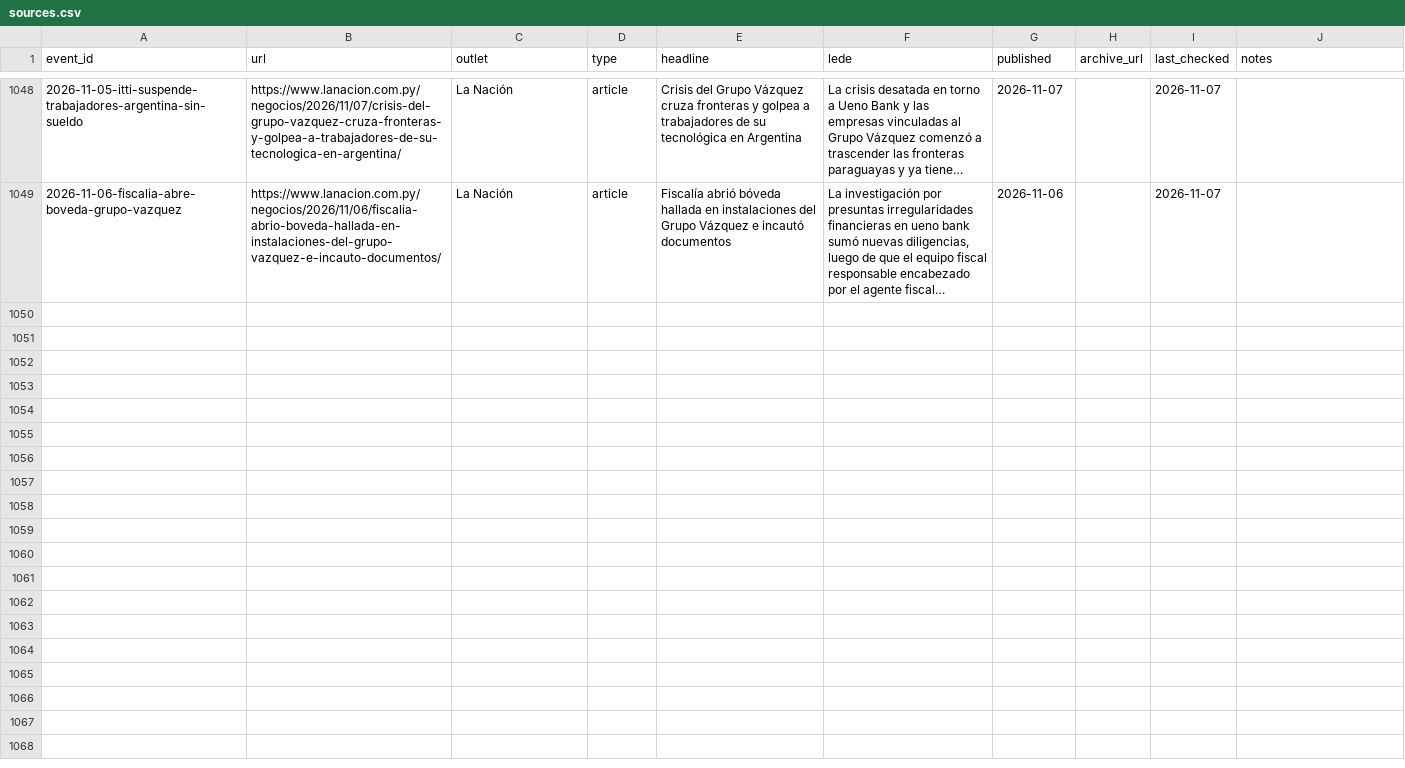
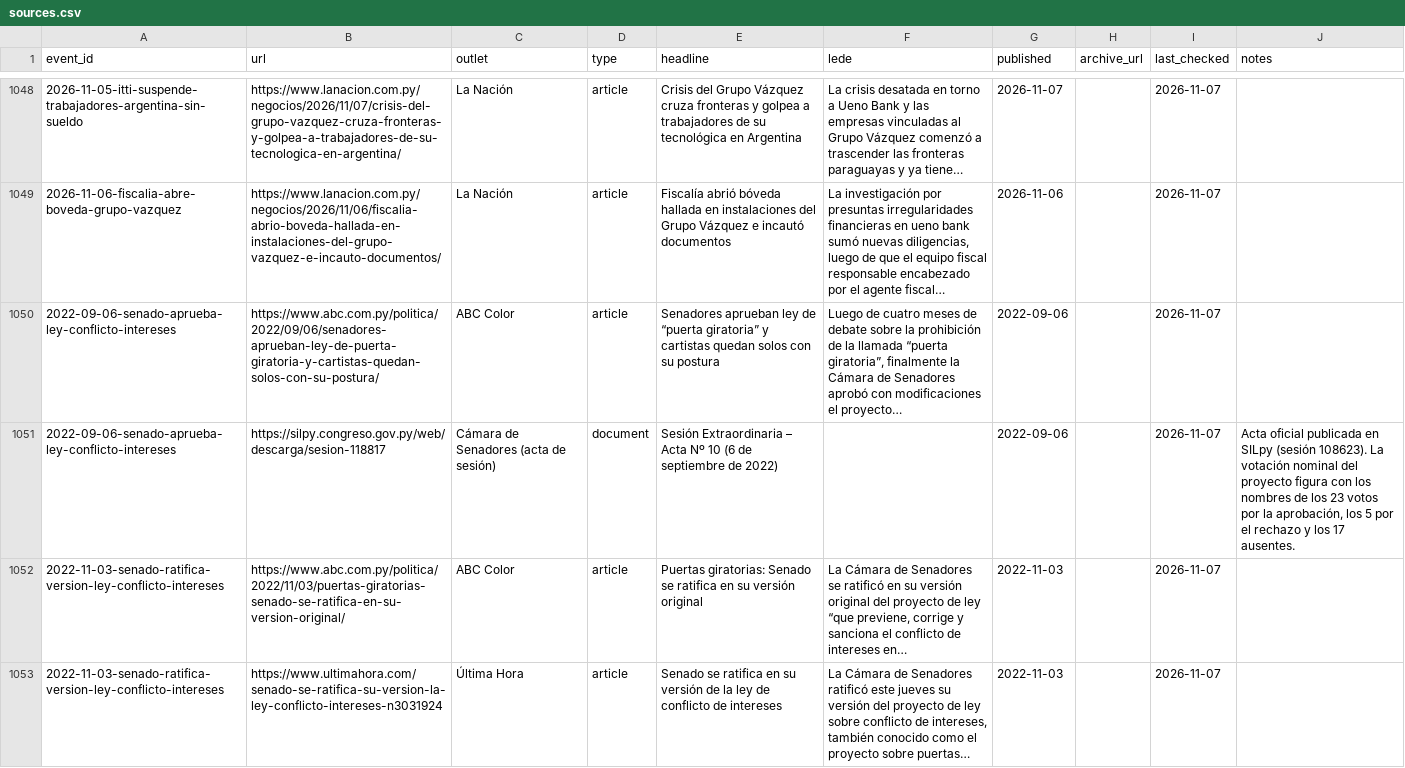
Before and after one commit to neocuella/caso-ueno, a CSV file: data/sources.csv, drawn as a sheet; only a part is shown, gaps mark what is left out; the diff covers the shown part only; the diff names each change by its address in the sheet, - before the commit and + after, or states it on an @@ line.

Commit message:
Agrega las votaciones nominales del Senado sobre la ley de conflicto de intereses (6 de septiembre y 3 de noviembre de 2022) y la media sanción de Diputados del 27 de septiembre de 2023, con las actas oficiales; suma el acta con la votación nominal del 13 de diciembre de 2023 y corrige el conteo de la votación de Diputados sobre Carvallo de octubre de 2026

```diff
--- a/data/sources.csv
+++ b/data/sources.csv
+row 1050: 2022-09-06-senado-aprueba-ley-conflicto-intereses | https://www.abc.com.py/politica/2022/09/06/senadores-aprueban-ley-de-puerta-giratoria-y-cartistas-quedan-solos-con-su-postura/ | ABC Color | article | Senadores aprueban ley de “puerta giratoria” y cartistas quedan solos con su postura | Luego de cuatro meses de debate sobre la prohibición de la llamada “puerta giratoria”, finalmente la Cámara de Senadores aprobó con modificaciones el proyecto… | 2022-09-06 |  | 2026-11-07
+row 1051: 2022-09-06-senado-aprueba-ley-conflicto-intereses | https://silpy.congreso.gov.py/web/descarga/sesion-118817 | Cámara de Senadores (acta de sesión) | document | Sesión Extraordinaria – Acta Nº 10 (6 de septiembre de 2022) |  | 2022-09-06 |  | 2026-11-07 | Acta oficial publicada en SILpy (sesión 108623). La votación nominal del proyecto figura con los nombres de los 23 votos por la aprobación, los 5 por el rechazo y los 17 ausentes.
+row 1052: 2022-11-03-senado-ratifica-version-ley-conflicto-intereses | https://www.abc.com.py/politica/2022/11/03/puertas-giratorias-senado-se-ratifica-en-su-version-original/ | ABC Color | article | Puertas giratorias: Senado se ratifica en su versión original | La Cámara de Senadores se ratificó en su versión original del proyecto de ley “que previene, corrige y sanciona el conflicto de intereses en… | 2022-11-03 |  | 2026-11-07
+row 1053: 2022-11-03-senado-ratifica-version-ley-conflicto-intereses | https://www.ultimahora.com/senado-se-ratifica-su-version-la-ley-conflicto-intereses-n3031924 | Última Hora | article | Senado se ratifica en su versión de la ley de conflicto de intereses | La Cámara de Senadores ratificó este jueves su versión del proyecto de ley sobre conflicto de intereses, también conocido como el proyecto sobre puertas… | 2022-11-03 |  | 2026-11-07
```
Also changed, not shown: 4 added rows elsewhere in this file, data/events.csv, data/people.csv, 1 other file.
